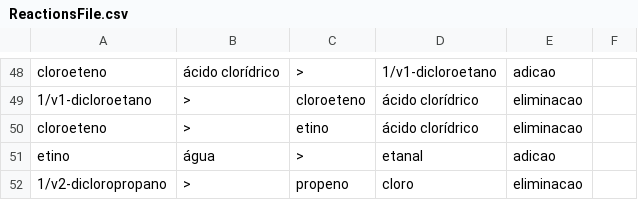
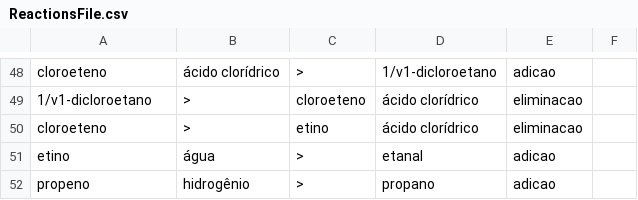
Before and after one commit to mbmtorres/LevelEditorCyberAlchemy, a CSV file: ReactionsFile.csv, drawn as a sheet; only a part is shown, gaps mark what is left out; removed rows and columns are numbered as before the commit, all else as after; the diff names each change by its address in the sheet, - before the commit and + after, or states it on an @@ line.

Commit message:
Adding missing propeno reaction

```diff
--- a/ReactionsFile.csv
+++ b/ReactionsFile.csv
-row 52: 1/v2-dicloropropano | > | propeno | cloro | eliminacao
+row 52: propeno | hidrogênio | > | propano | adicao
```
